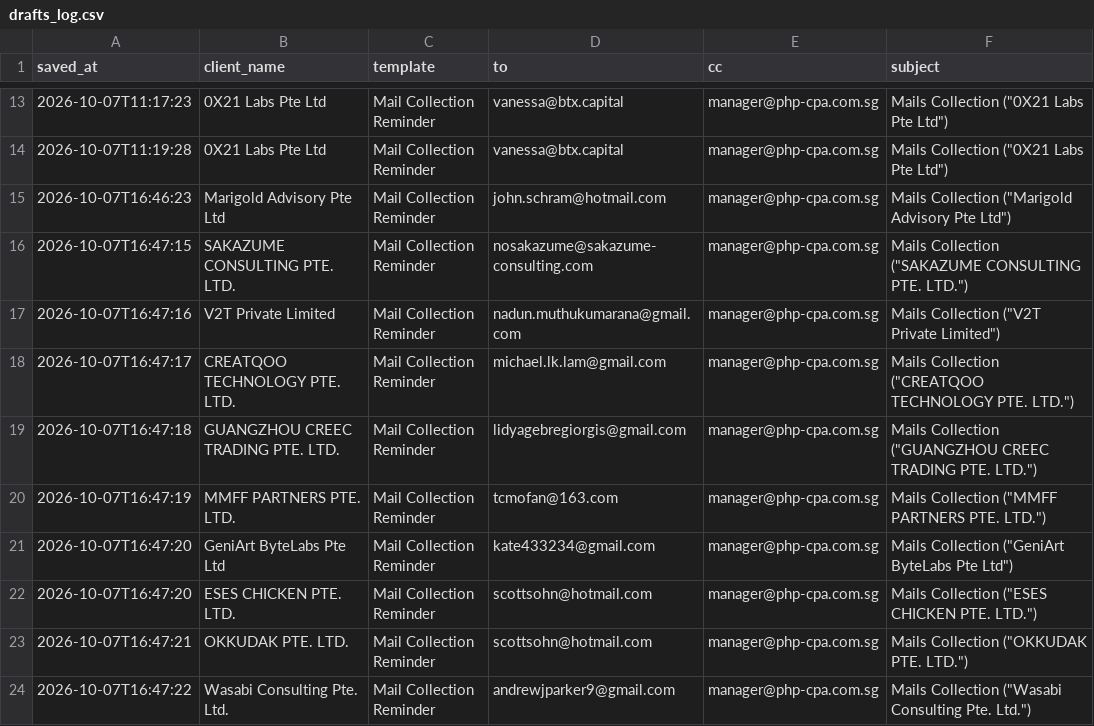
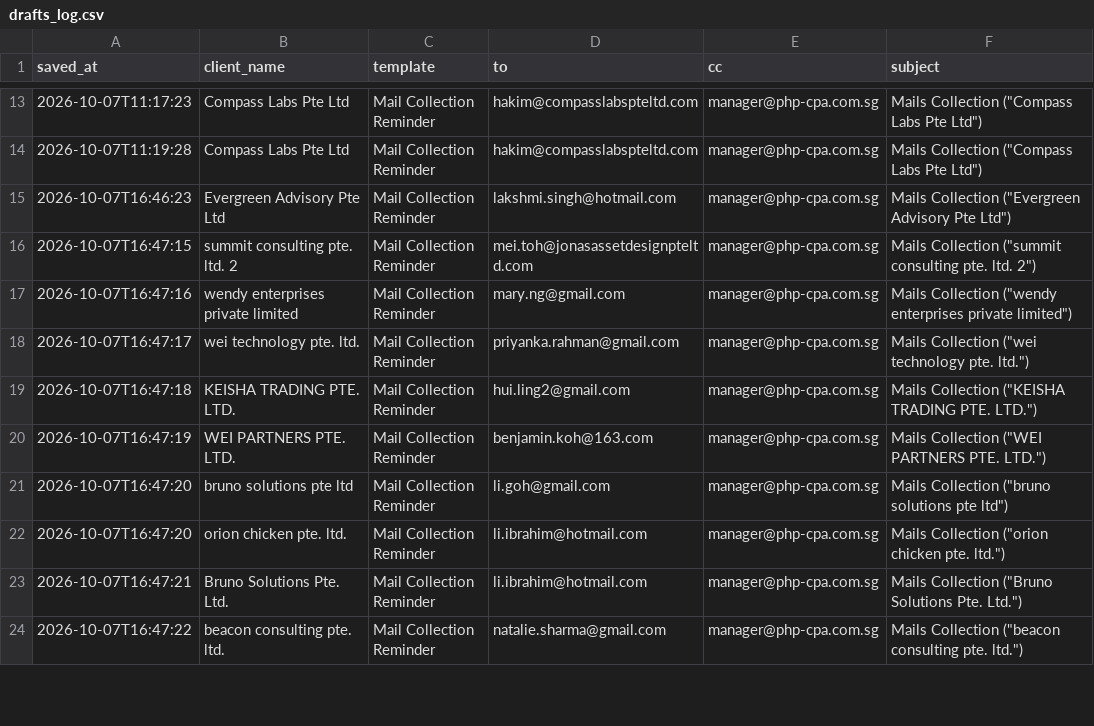
Before and after one commit to JeromeLian/Mail-automation, a CSV file: build_seed/drafts_log.csv, drawn as a sheet; only a part is shown, gaps mark what is left out; the diff covers the shown part only.

```diff
--- a/build_seed/drafts_log.csv
+++ b/build_seed/drafts_log.csv
@@ -13,12 +13,12 @@ saved_at,client_name,template,to,cc,subject
-2026-10-07T11:17:23,0X21 Labs Pte Ltd,Mail Collection Reminder,vanessa@btx.capital,manager@php-cpa.com.sg,"Mails Collection (""0X21 Labs Pte Ltd"")"
-2026-10-07T11:19:28,0X21 Labs Pte Ltd,Mail Collection Reminder,vanessa@btx.capital,manager@php-cpa.com.sg,"Mails Collection (""0X21 Labs Pte Ltd"")"
-2026-10-07T16:46:23,Marigold Advisory Pte Ltd,Mail Collection Reminder,john.schram@hotmail.com,manager@php-cpa.com.sg,"Mails Collection (""Marigold Advisory Pte Ltd"")"
-2026-10-07T16:47:15,SAKAZUME CONSULTING PTE. LTD.,Mail Collection Reminder,nosakazume@sakazume-consulting.com,manager@php-cpa.com.sg,"Mails Collection (""SAKAZUME CONSULTING PTE. LTD."")"
-2026-10-07T16:47:16,V2T Private Limited,Mail Collection Reminder,nadun.muthukumarana@gmail.com,manager@php-cpa.com.sg,"Mails Collection (""V2T Private Limited"")"
-2026-10-07T16:47:17,CREATQOO TECHNOLOGY PTE. LTD.,Mail Collection Reminder,michael.lk.lam@gmail.com,manager@php-cpa.com.sg,"Mails Collection (""CREATQOO TECHNOLOGY PTE. LTD."")"
-2026-10-07T16:47:18,GUANGZHOU CREEC TRADING PTE. LTD.,Mail Collection Reminder,lidyagebregiorgis@gmail.com,manager@php-cpa.com.sg,"Mails Collection (""GUANGZHOU CREEC TRADING PTE. LTD."")"
-2026-10-07T16:47:19,MMFF PARTNERS PTE. LTD.,Mail Collection Reminder,tcmofan@163.com,manager@php-cpa.com.sg,"Mails Collection (""MMFF PARTNERS PTE. LTD."")"
-2026-10-07T16:47:20,GeniArt ByteLabs Pte Ltd,Mail Collection Reminder,kate433234@gmail.com,manager@php-cpa.com.sg,"Mails Collection (""GeniArt ByteLabs Pte Ltd"")"
-2026-10-07T16:47:20,ESES CHICKEN PTE. LTD.,Mail Collection Reminder,scottsohn@hotmail.com,manager@php-cpa.com.sg,"Mails Collection (""ESES CHICKEN PTE. LTD."")"
-2026-10-07T16:47:21,OKKUDAK PTE. LTD.,Mail Collection Reminder,scottsohn@hotmail.com,manager@php-cpa.com.sg,"Mails Collection (""OKKUDAK PTE. LTD."")"
-2026-10-07T16:47:22,Wasabi Consulting Pte. Ltd.,Mail Collection Reminder,andrewjparker9@gmail.com,manager@php-cpa.com.sg,"Mails Collection (""Wasabi Consulting Pte. Ltd."")"
+2026-10-07T11:17:23,Compass Labs Pte Ltd,Mail Collection Reminder,hakim@compasslabspteltd.com,manager@php-cpa.com.sg,"Mails Collection (""Compass Labs Pte Ltd"")"
+2026-10-07T11:19:28,Compass Labs Pte Ltd,Mail Collection Reminder,hakim@compasslabspteltd.com,manager@php-cpa.com.sg,"Mails Collection (""Compass Labs Pte Ltd"")"
+2026-10-07T16:46:23,Evergreen Advisory Pte Ltd,Mail Collection Reminder,lakshmi.singh@hotmail.com,manager@php-cpa.com.sg,"Mails Collection (""Evergreen Advisory Pte Ltd"")"
+2026-10-07T16:47:15,summit consulting pte. ltd. 2,Mail Collection Reminder,mei.toh@jonasassetdesignpteltd.com,manager@php-cpa.com.sg,"Mails Collection (""summit consulting pte. ltd. 2"")"
+2026-10-07T16:47:16,wendy enterprises private limited,Mail Collection Reminder,mary.ng@gmail.com,manager@php-cpa.com.sg,"Mails Collection (""wendy enterprises private limited"")"
+2026-10-07T16:47:17,wei technology pte. ltd.,Mail Collection Reminder,priyanka.rahman@gmail.com,manager@php-cpa.com.sg,"Mails Collection (""wei technology pte. ltd."")"
+2026-10-07T16:47:18,KEISHA TRADING PTE. LTD.,Mail Collection Reminder,hui.ling2@gmail.com,manager@php-cpa.com.sg,"Mails Collection (""KEISHA TRADING PTE. LTD."")"
+2026-10-07T16:47:19,WEI PARTNERS PTE. LTD.,Mail Collection Reminder,benjamin.koh@163.com,manager@php-cpa.com.sg,"Mails Collection (""WEI PARTNERS PTE. LTD."")"
+2026-10-07T16:47:20,bruno solutions pte ltd,Mail Collection Reminder,li.goh@gmail.com,manager@php-cpa.com.sg,"Mails Collection (""bruno solutions pte ltd"")"
+2026-10-07T16:47:20,orion chicken pte. ltd.,Mail Collection Reminder,li.ibrahim@hotmail.com,manager@php-cpa.com.sg,"Mails Collection (""orion chicken pte. ltd."")"
+2026-10-07T16:47:21,Bruno Solutions Pte. Ltd.,Mail Collection Reminder,li.ibrahim@hotmail.com,manager@php-cpa.com.sg,"Mails Collection (""Bruno Solutions Pte. Ltd."")"
+2026-10-07T16:47:22,beacon consulting pte. ltd.,Mail Collection Reminder,natalie.sharma@gmail.com,manager@php-cpa.com.sg,"Mails Collection (""beacon consulting pte. ltd."")"
```
Also changed, not shown: 86 edited cells elsewhere in this file, 29 other files.
